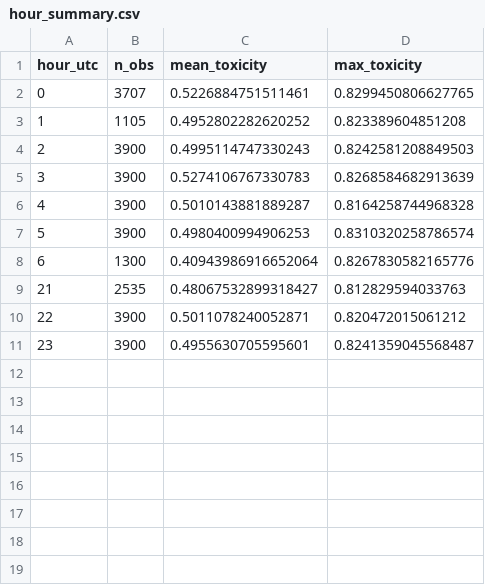
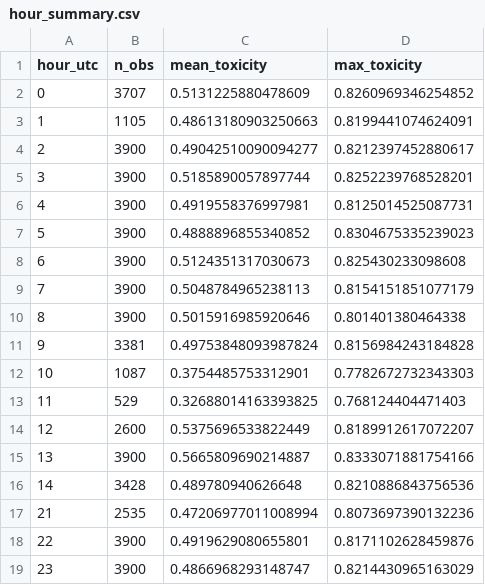
Before and after one commit to autoresearch-trading/autoresearch-trading, a CSV file: docs/experiments/toxic-regime-overlay/hour_summary.csv, drawn as a sheet.

```diff
--- a/docs/experiments/toxic-regime-overlay/hour_summary.csv
+++ b/docs/experiments/toxic-regime-overlay/hour_summary.csv
@@ -1,11 +1,19 @@
 hour_utc,n_obs,mean_toxicity,max_toxicity
-0,3707,0.5226884751511461,0.8299450806627765
-1,1105,0.4952802282620252,0.823389604851208
-2,3900,0.4995114747330243,0.8242581208849503
-3,3900,0.5274106767330783,0.8268584682913639
-4,3900,0.5010143881889287,0.8164258744968328
-5,3900,0.4980400994906253,0.8310320258786574
-6,1300,0.40943986916652064,0.8267830582165776
-21,2535,0.48067532899318427,0.812829594033763
-22,3900,0.5011078240052871,0.820472015061212
-23,3900,0.4955630705595601,0.8241359045568487
+0,3707,0.5131225880478609,0.8260969346254852
+1,1105,0.48613180903250663,0.8199441074624091
+2,3900,0.49042510090094277,0.8212397452880617
+3,3900,0.5185890057897744,0.8252239768528201
+4,3900,0.4919558376997981,0.8125014525087731
+5,3900,0.4888896855340852,0.8304675335239023
+6,3900,0.5124351317030673,0.825430233098608
+7,3900,0.5048784965238113,0.8154151851077179
+8,3900,0.5015916985920646,0.801401380464338
+9,3381,0.49753848093987824,0.8156984243184828
+10,1087,0.3754485753312901,0.7782672732343303
+11,529,0.32688014163393825,0.768124404471403
+12,2600,0.5375696533822449,0.8189912617072207
+13,3900,0.5665809690214887,0.8333071881754166
+14,3428,0.489780940626648,0.8210886843756536
+21,2535,0.47206977011008994,0.8073697390132236
+22,3900,0.4919629080655801,0.8171102628459876
+23,3900,0.4866968293148747,0.8214430965163029
```
Also changed, not shown: docs/experiments/non-hft-regime-state/regime_state_preview.csv, docs/experiments/non-hft-regime-state/silver_quality_summary.csv, 8 other files.
